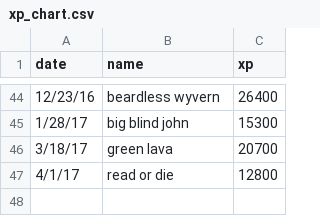
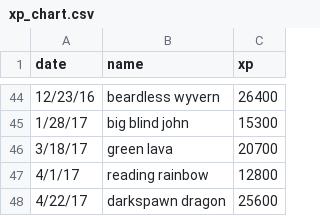
Before and after one commit to TexWyoming/xp, a CSV file: xp_chart.csv, drawn as a sheet; only a part is shown, gaps mark what is left out.

Commit message:
added xp

```diff
--- a/xp_chart.csv
+++ b/xp_chart.csv
@@ -46,2 +46,3 @@ date, name, xp
 3/18/17, green lava, 20700
-4/1/17, read or die, 12800
+4/1/17, reading rainbow, 12800
+4/22/17, darkspawn dragon, 25600
```
